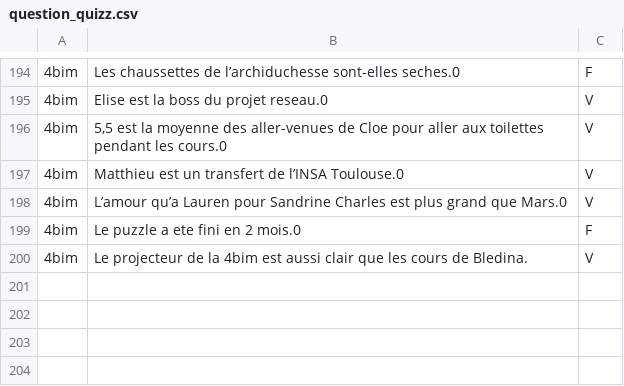
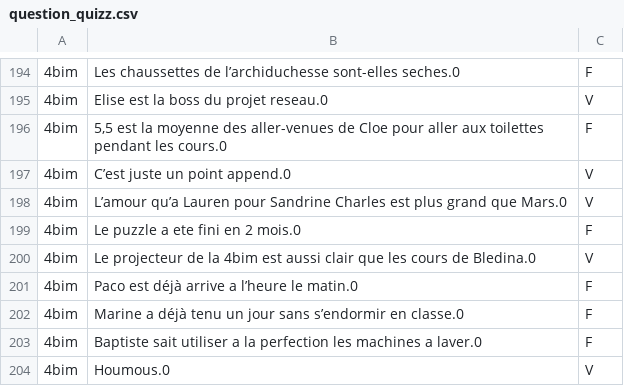
Before and after one commit to Belzenef/BimQuiz, a CSV file: question_quizz.csv, drawn as a sheet; only a part is shown, gaps mark what is left out; the diff names each change by its address in the sheet, - before the commit and + after, or states it on an @@ line.

Commit message:
Ajout du score dans le classeement

```diff
--- a/question_quizz.csv
+++ b/question_quizz.csv
-C196: V
+C196: F
-B197: Matthieu est un transfert de l’INSA Toulouse.0
+B197: C’est juste un point append.0
-B200: …cours de Bledina.
+B200: …cours de Bledina.0
+row 201: 4bim | Paco est déjà arrive a l’heure le matin.0 | F
+row 202: 4bim | Marine a déjà tenu un jour sans s’endormir en classe.0 | F
+row 203: 4bim | Baptiste sait utiliser a la perfection les machines a laver.0 | F
+row 204: 4bim | Houmous.0 | V
```
Also changed, not shown: 1 other file.
